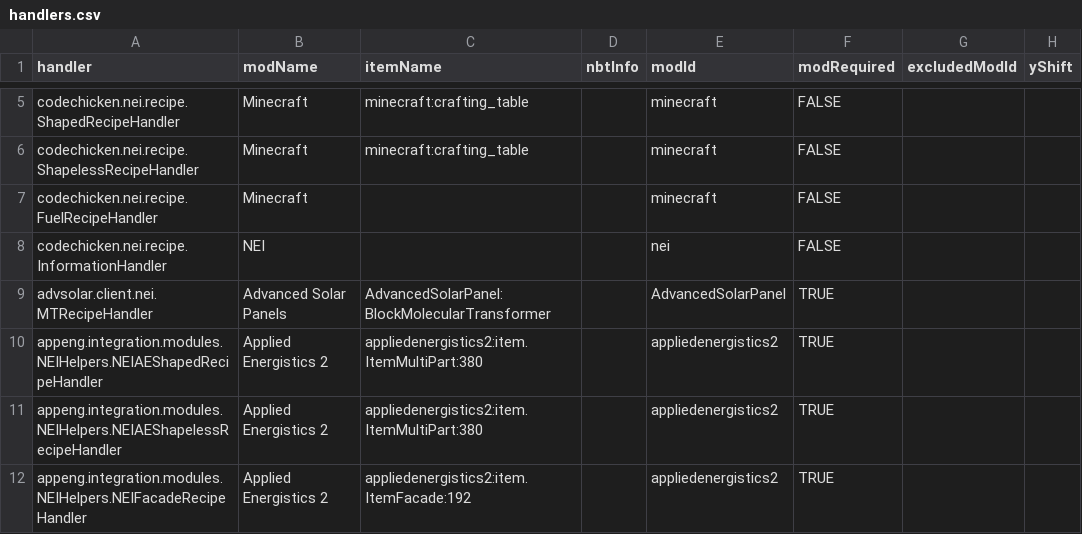
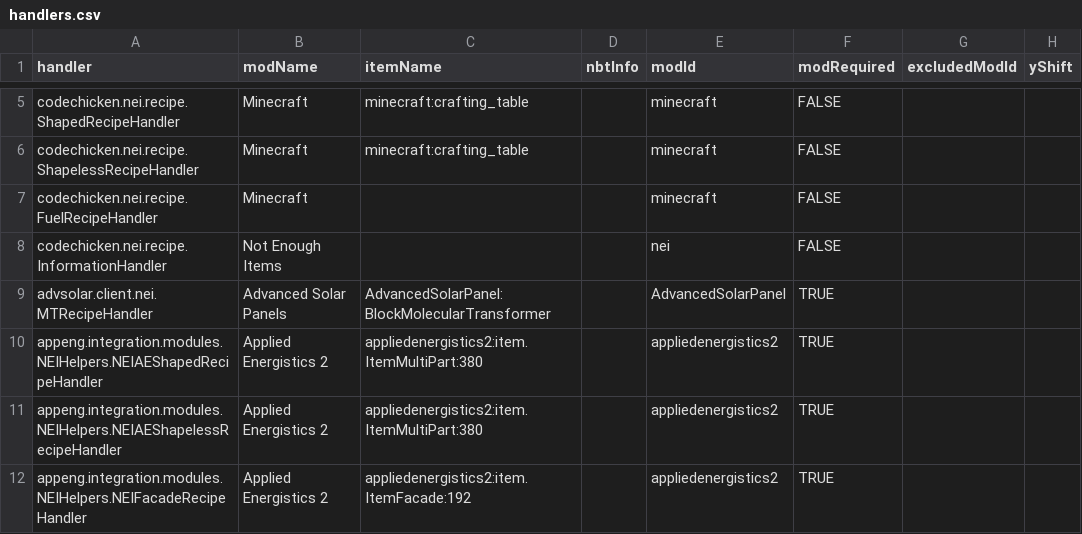
Before and after one commit to GTNewHorizons/NotEnoughItems, a CSV file: src/main/resources/assets/nei/csv/handlers.csv, drawn as a sheet; only a part is shown, gaps mark what is left out; the diff names each change by its address in the sheet, - before the commit and + after, or states it on an @@ line.

Commit message:
Use full name of mod

```diff
--- a/src/main/resources/assets/nei/csv/handlers.csv
+++ b/src/main/resources/assets/nei/csv/handlers.csv
-B8 (modName): NEI
+B8 (modName): Not Enough Items
```
